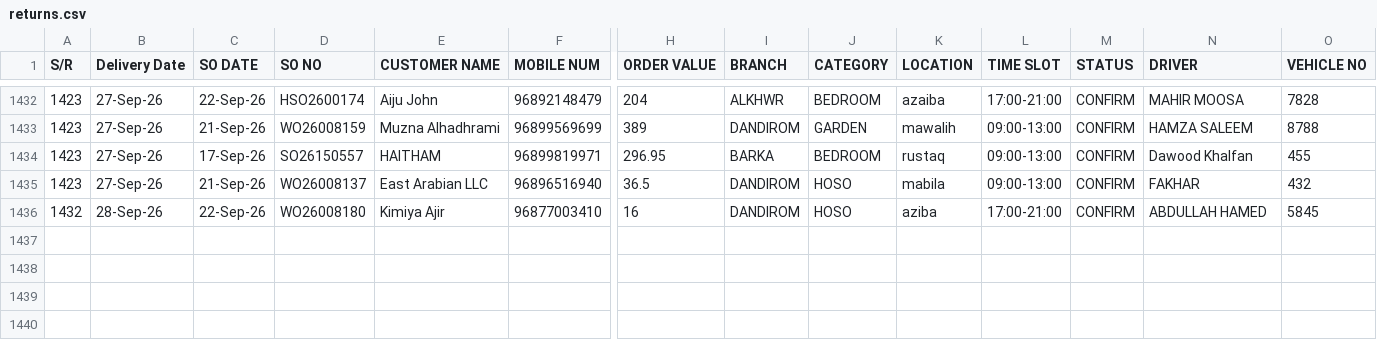
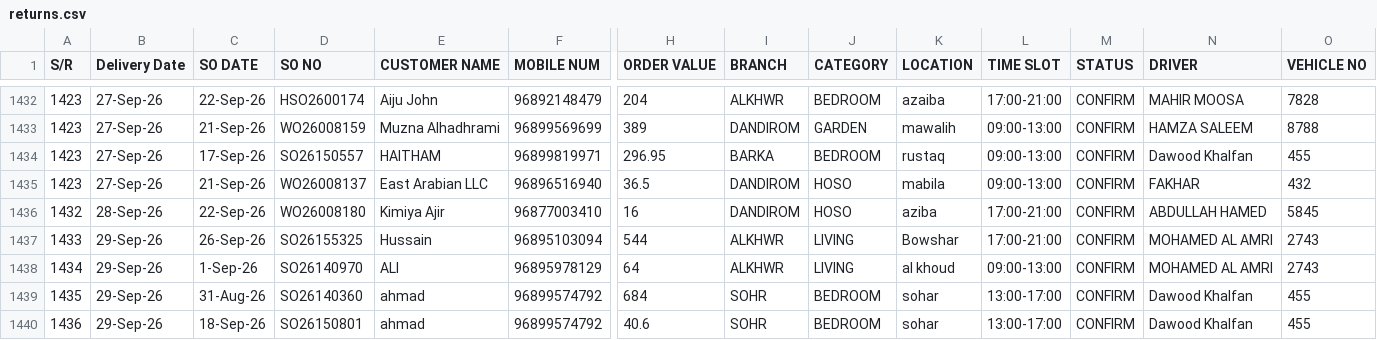
Before and after one commit to Zumarwaqas/Delivery-tracker, a CSV file: data/returns.csv, drawn as a sheet; only a part is shown, gaps mark what is left out; rows hold the shown columns only; the diff names each change by its address in the sheet, - before the commit and + after, or states it on an @@ line.

```diff
--- a/data/returns.csv
+++ b/data/returns.csv
+row 1437: 1433 | 29-Sep-26 | 26-Sep-26 | SO26155325 | Hussain | 96895103094 | 544 | ALKHWR | LIVING | Bowshar | 17:00-21:00 | CONFIRM | MOHAMED AL AMRI | 2743
+row 1438: 1434 | 29-Sep-26 | 1-Sep-26 | SO26140970 | ALI | 96895978129 | 64 | ALKHWR | LIVING | al khoud | 09:00-13:00 | CONFIRM | MOHAMED AL AMRI | 2743
+row 1439: 1435 | 29-Sep-26 | 31-Aug-26 | SO26140360 | ahmad | 96899574792 | 684 | SOHR | BEDROOM | sohar | 13:00-17:00 | CONFIRM | Dawood Khalfan | 455
+row 1440: 1436 | 29-Sep-26 | 18-Sep-26 | SO26150801 | ahmad | 96899574792 | 40.6 | SOHR | BEDROOM | sohar | 13:00-17:00 | CONFIRM | Dawood Khalfan | 455
```
Also changed, not shown: 1 other file.
